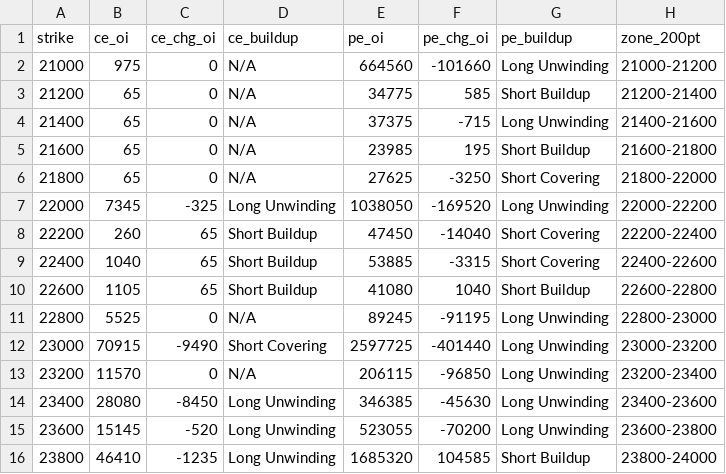
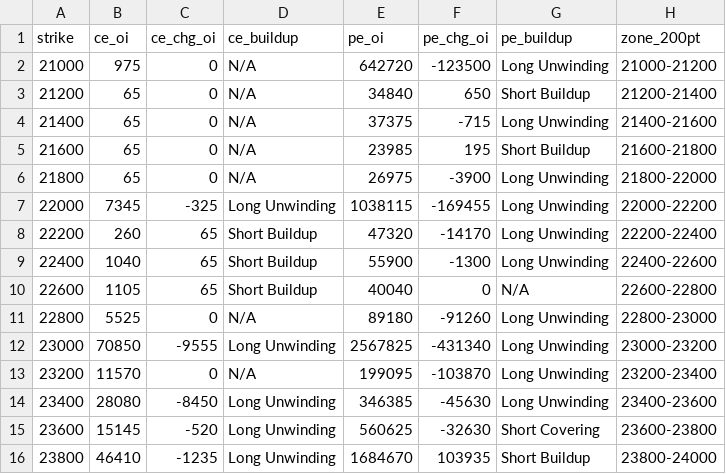
Before and after one commit to ddtambe/Nifty50_Options, a CSV file: data/2026-11-27/2026-12-01_buildup.csv, drawn as a sheet; only a part is shown; the diff covers the shown part only.

```diff
--- a/data/2026-11-27/2026-12-01_buildup.csv
+++ b/data/2026-11-27/2026-12-01_buildup.csv
@@ -1,16 +1,16 @@
 strike,ce_oi,ce_chg_oi,ce_buildup,pe_oi,pe_chg_oi,pe_buildup,zone_200pt
-21000,975,0,N/A,664560,-101660,Long Unwinding,21000-21200
-21200,65,0,N/A,34775,585,Short Buildup,21200-21400
+21000,975,0,N/A,642720,-123500,Long Unwinding,21000-21200
+21200,65,0,N/A,34840,650,Short Buildup,21200-21400
 21400,65,0,N/A,37375,-715,Long Unwinding,21400-21600
 21600,65,0,N/A,23985,195,Short Buildup,21600-21800
-21800,65,0,N/A,27625,-3250,Short Covering,21800-22000
-22000,7345,-325,Long Unwinding,1038050,-169520,Long Unwinding,22000-22200
-22200,260,65,Short Buildup,47450,-14040,Short Covering,22200-22400
-22400,1040,65,Short Buildup,53885,-3315,Short Covering,22400-22600
-22600,1105,65,Short Buildup,41080,1040,Short Buildup,22600-22800
-22800,5525,0,N/A,89245,-91195,Long Unwinding,22800-23000
-23000,70915,-9490,Short Covering,2597725,-401440,Long Unwinding,23000-23200
-23200,11570,0,N/A,206115,-96850,Long Unwinding,23200-23400
+21800,65,0,N/A,26975,-3900,Long Unwinding,21800-22000
+22000,7345,-325,Long Unwinding,1038115,-169455,Long Unwinding,22000-22200
+22200,260,65,Short Buildup,47320,-14170,Long Unwinding,22200-22400
+22400,1040,65,Short Buildup,55900,-1300,Long Unwinding,22400-22600
+22600,1105,65,Short Buildup,40040,0,N/A,22600-22800
+22800,5525,0,N/A,89180,-91260,Long Unwinding,22800-23000
+23000,70850,-9555,Long Unwinding,2567825,-431340,Long Unwinding,23000-23200
+23200,11570,0,N/A,199095,-103870,Long Unwinding,23200-23400
 23400,28080,-8450,Long Unwinding,346385,-45630,Long Unwinding,23400-23600
-23600,15145,-520,Long Unwinding,523055,-70200,Long Unwinding,23600-23800
-23800,46410,-1235,Long Unwinding,1685320,104585,Short Buildup,23800-24000
+23600,15145,-520,Long Unwinding,560625,-32630,Short Covering,23600-23800
+23800,46410,-1235,Long Unwinding,1684670,103935,Short Buildup,23800-24000
```
Also changed, not shown: 88 edited cells elsewhere in this file, data/2026-11-27/2026-12-01_raw.csv, data/2026-11-27/2026-12-08_buildup.csv, 7 other files.
